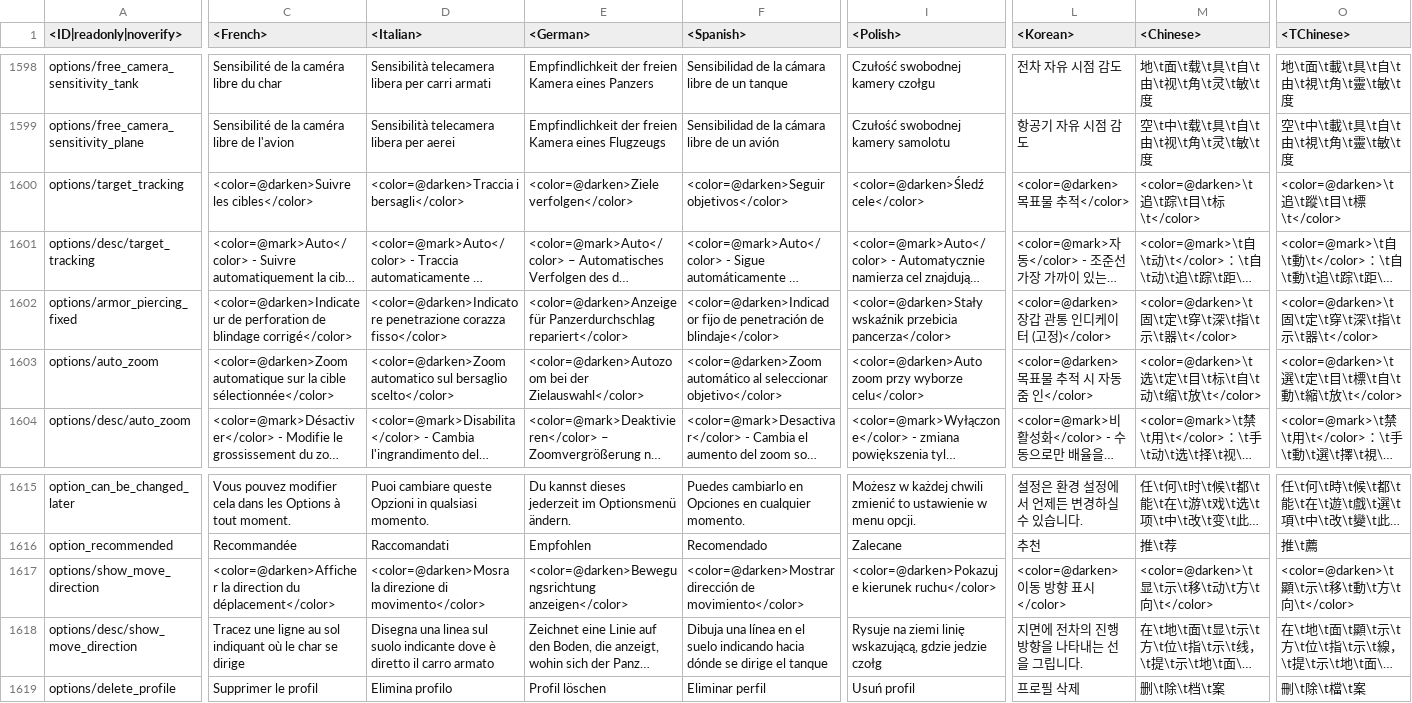
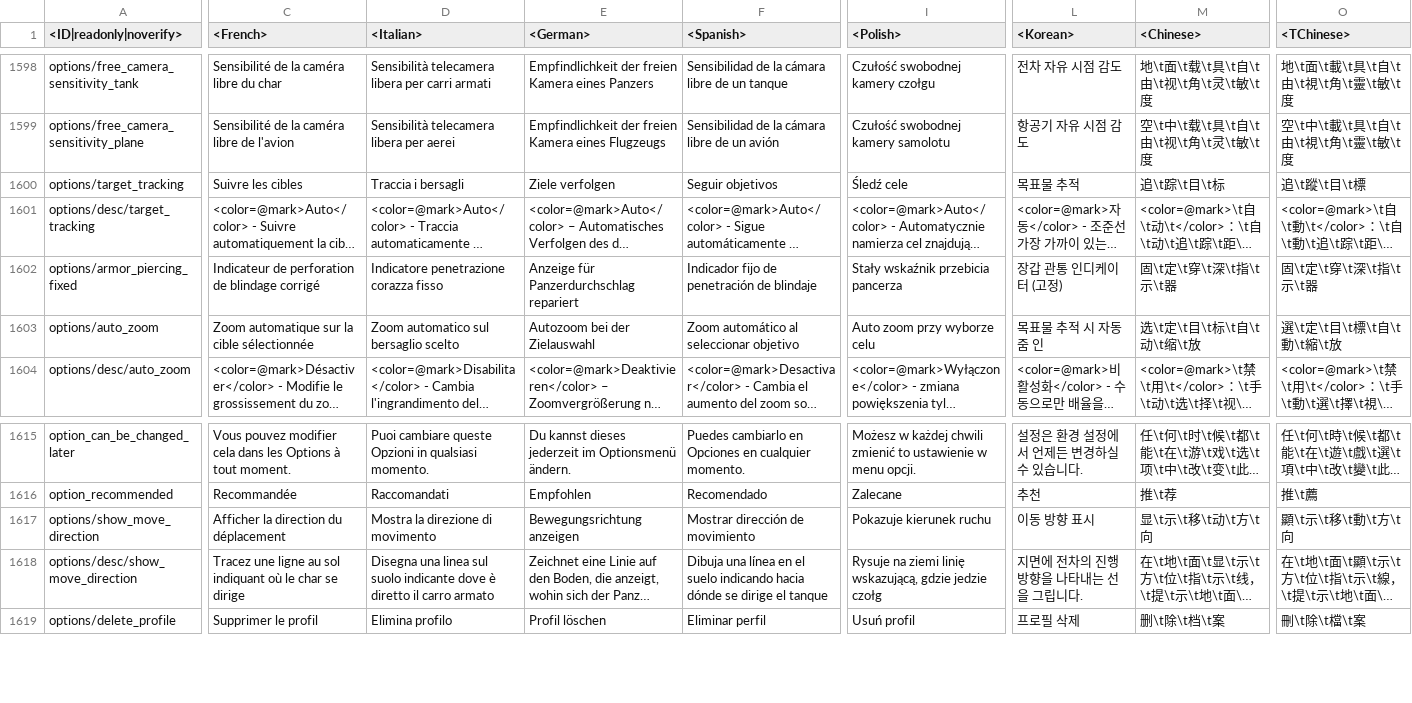
Before and after one commit to gszabi99/War-Thunder-Mobile-Datamine, a CSV file: lang.vromfs.bin_u/lang/menu_options.csv, drawn as a sheet; only a part is shown, gaps mark what is left out; long unchanged cells end in …; the diff names each change by its address in the sheet, - before the commit and + after, or states it on an @@ line.

```diff
--- a/lang.vromfs.bin_u/lang/menu_options.csv
+++ b/lang.vromfs.bin_u/lang/menu_options.csv
-C1600 (<French>): <color=@darken>Suivre les cibles</color>
+C1600 (<French>): Suivre les cibles
-D1600 (<Italian>): <color=@darken>Traccia i bersagli</color>
+D1600 (<Italian>): Traccia i bersagli
-E1600 (<German>): <color=@darken>Ziele verfolgen</color>
+E1600 (<German>): Ziele verfolgen
-F1600 (<Spanish>): <color=@darken>Seguir objetivos</color>
+F1600 (<Spanish>): Seguir objetivos
-I1600 (<Polish>): <color=@darken>Śledź cele</color>
+I1600 (<Polish>): Śledź cele
-L1600 (<Korean>): <color=@darken>목표물 추적</color>
+L1600 (<Korean>): 목표물 추적
-M1600 (<Chinese>): <color=@darken>\t追\t踪\t目\t标\t</color>
+M1600 (<Chinese>): 追\t踪\t目\t标
-O1600 (<TChinese>): <color=@darken>\t追\t蹤\t目\t標\t</color>
+O1600 (<TChinese>): 追\t蹤\t目\t標
-C1602 (<French>): <color=@darken>Indicateur de perforation de blindage corrigé</color>
+C1602 (<French>): Indicateur de perforation de blindage corrigé
-D1602 (<Italian>): <color=@darken>Indicatore penetrazione corazza fisso</color>
+D1602 (<Italian>): Indicatore penetrazione corazza fisso
-E1602 (<German>): <color=@darken>Anzeige für Panzerdurchschlag repariert</color>
+E1602 (<German>): Anzeige für Panzerdurchschlag repariert
-F1602 (<Spanish>): <color=@darken>Indicador fijo de penetración de blindaje</color>
+F1602 (<Spanish>): Indicador fijo de penetración de blindaje
-I1602 (<Polish>): <color=@darken>Stały wskaźnik przebicia pancerza</color>
+I1602 (<Polish>): Stały wskaźnik przebicia pancerza
-L1602 (<Korean>): <color=@darken>장갑 관통 인디케이터 (고정)</color>
+L1602 (<Korean>): 장갑 관통 인디케이터 (고정)
-M1602 (<Chinese>): <color=@darken>\t固\t定\t穿\t深\t指\t示\t器\t</color>
+M1602 (<Chinese>): 固\t定\t穿\t深\t指\t示\t器
-O1602 (<TChinese>): <color=@darken>\t固\t定\t穿\t深\t指\t示\t器\t</color>
+O1602 (<TChinese>): 固\t定\t穿\t深\t指\t示\t器
-C1603 (<French>): <color=@darken>Zoom automatique sur la cible sélectionnée</color>
+C1603 (<French>): Zoom automatique sur la cible sélectionnée
-D1603 (<Italian>): <color=@darken>Zoom automatico sul bersaglio scelto</color>
+D1603 (<Italian>): Zoom automatico sul bersaglio scelto
-E1603 (<German>): <color=@darken>Autozoom bei der Zielauswahl</color>
+E1603 (<German>): Autozoom bei der Zielauswahl
-F1603 (<Spanish>): <color=@darken>Zoom automático al seleccionar objetivo</color>
+F1603 (<Spanish>): Zoom automático al seleccionar objetivo
-I1603 (<Polish>): <color=@darken>Auto zoom przy wyborze celu</color>
+I1603 (<Polish>): Auto zoom przy wyborze celu
-L1603 (<Korean>): <color=@darken>목표물 추적 시 자동 줌 인</color>
+L1603 (<Korean>): 목표물 추적 시 자동 줌 인
-M1603 (<Chinese>): <color=@darken>\t选\t定\t目\t标\t自\t动\t缩\t放\t</color>
+M1603 (<Chinese>): 选\t定\t目\t标\t自\t动\t缩\t放
-O1603 (<TChinese>): <color=@darken>\t選\t定\t目\t標\t自\t動\t縮\t放\t</color>
+O1603 (<TChinese>): 選\t定\t目\t標\t自\t動\t縮\t放
-C1617 (<French>): <color=@darken>Afficher la direction du déplacement</color>
+C1617 (<French>): Afficher la direction du déplacement
-D1617 (<Italian>): <color=@darken>Mosra la direzione di movimento</color>
+D1617 (<Italian>): Mostra la direzione di movimento
-E1617 (<German>): <color=@darken>Bewegungsrichtung anzeigen</color>
+E1617 (<German>): Bewegungsrichtung anzeigen
-F1617 (<Spanish>): <color=@darken>Mostrar dirección de movimiento</color>
+F1617 (<Spanish>): Mostrar dirección de movimiento
-I1617 (<Polish>): <color=@darken>Pokazuje kierunek ruchu</color>
+I1617 (<Polish>): Pokazuje kierunek ruchu
-L1617 (<Korean>): <color=@darken>이동 방향 표시</color>
+L1617 (<Korean>): 이동 방향 표시
-M1617 (<Chinese>): <color=@darken>\t显\t示\t移\t动\t方\t向\t</color>
+M1617 (<Chinese>): 显\t示\t移\t动\t方\t向
-O1617 (<TChinese>): <color=@darken>\t顯\t示\t移\t動\t方\t向\t</color>
+O1617 (<TChinese>): 顯\t示\t移\t動\t方\t向
```
Also changed, not shown: 32 other files.
